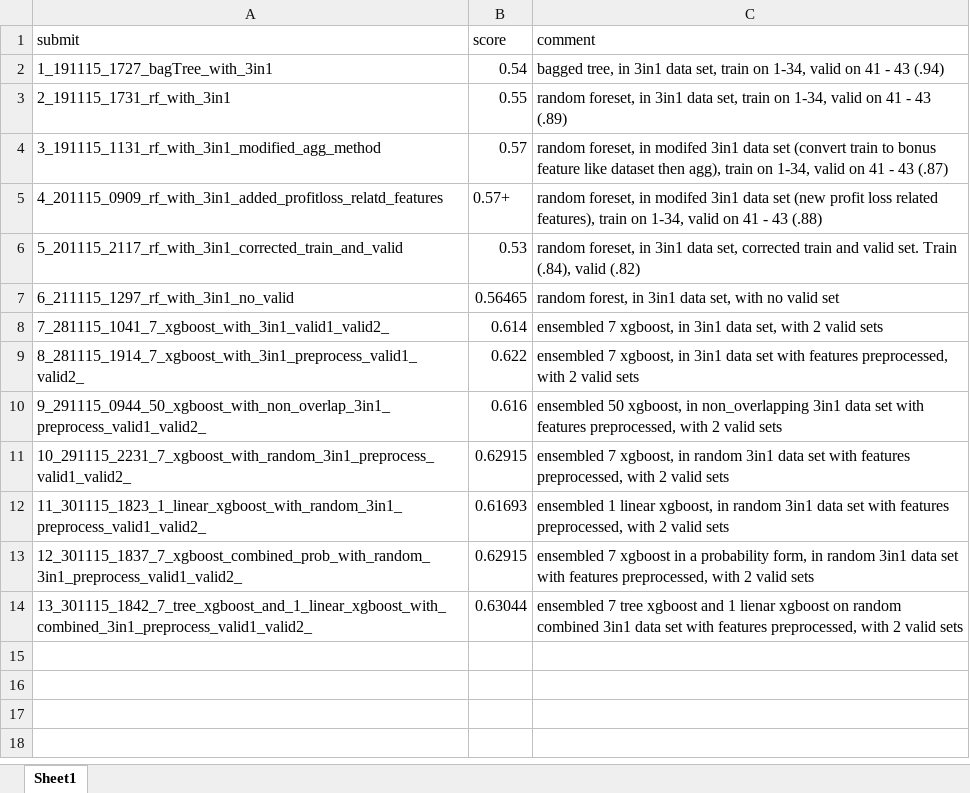
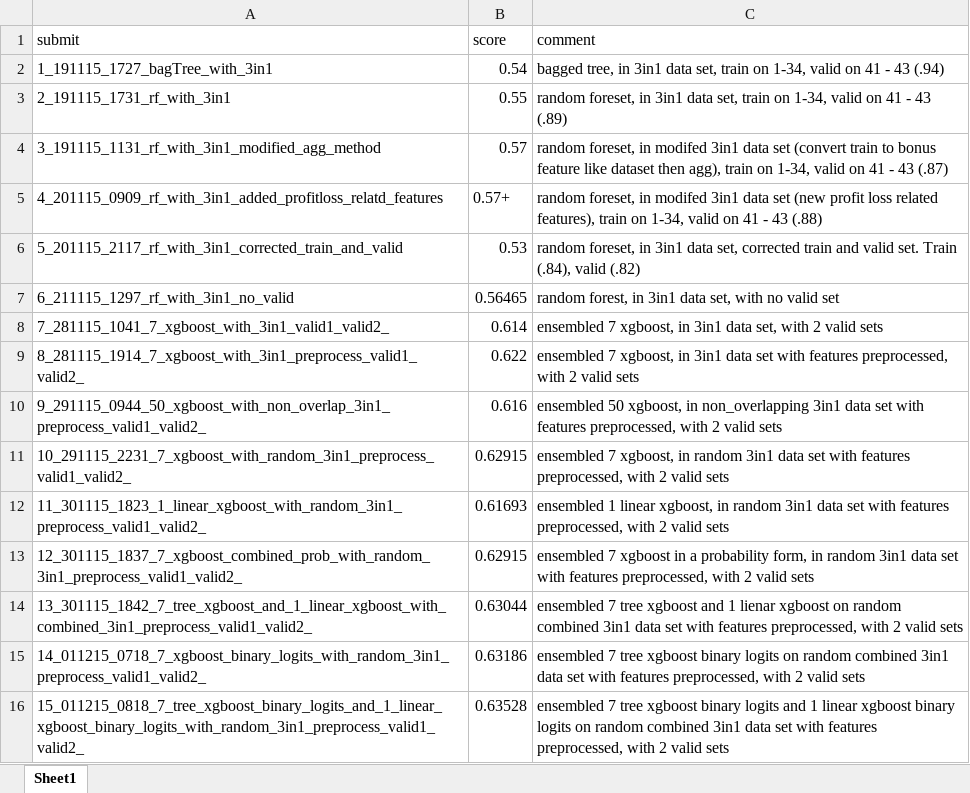
Before and after one commit to noahhhhhh/Melbourne_Datathon_Kaggle, an Excel workbook: submit/summary_submit_and_score.xlsx, sheet Sheet1, drawn as a sheet; values as stored, in another font and other column widths than the file's, no borders; the diff names each change by its address in the sheet, - before the commit and + after, or states it on an @@ line.

Commit message:
15th: 7 tree xgboost binary logits and 1 linear xgboost binary logits on random 3in1 with preprocessed with valid1 and valid2

```diff
--- a/submit/summary_submit_and_score.xlsx (sheet Sheet1)
+++ b/submit/summary_submit_and_score.xlsx (sheet Sheet1)
+row 15: 14_011215_0718_7_xgboost_binary_logits_with_random_3in1_preprocess_valid1_valid2_ | 0.63186 | ensembled 7 tree xgboost binary logits on random combined 3in1 data set with features preprocessed, with 2 valid sets
+row 16: 15_011215_0818_7_tree_xgboost_binary_logits_and_1_linear_xgboost_binary_logits_with_random_3in1_preprocess_valid1_valid2_ | 0.63528 | ensembled 7 tree xgboost binary logits and 1 linear xgboost binary logits on random combined 3in1 data set with features preprocessed, with 2 valid sets
```
Also changed, not shown: 4 other files.
